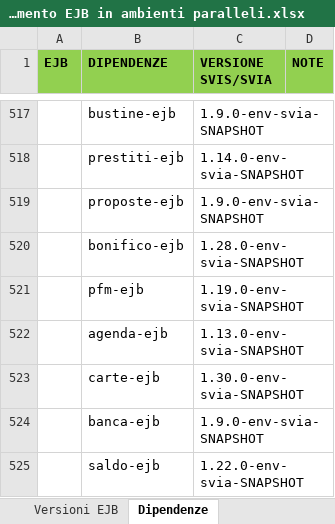
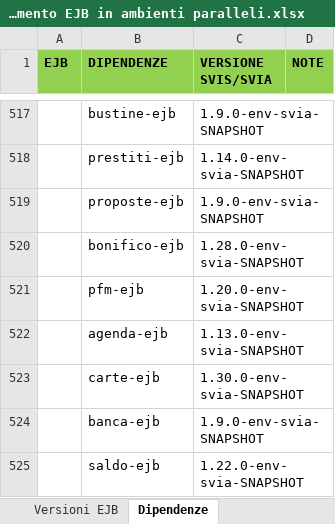
Before and after one commit to EdoardoBaral/SoftwareAllineamenti, an Excel workbook: src/main/resources/excelutils/Allineamento EJB in ambienti paralleli.xlsx, sheet Dipendenze, drawn as a sheet; only a part is shown, gaps mark what is left out; values as stored, in another font and other column widths than the file's, no borders; the diff names each change by its address in the sheet, - before the commit and + after, or states it on an @@ line.

Commit message:
Aggiornamento file supporto per allineamento di env/svia

```diff
--- a/src/main/resources/excelutils/Allineamento EJB in ambienti paralleli.xlsx (sheet Dipendenze)
+++ b/src/main/resources/excelutils/Allineamento EJB in ambienti paralleli.xlsx (sheet Dipendenze)
-C521 (VERSIONE SVIS/SVIA): 1.19.0-env-svia-SNAPSHOT
+C521 (VERSIONE SVIS/SVIA): 1.20.0-env-svia-SNAPSHOT
```
Also changed, not shown: sheet Versioni EJB, hidden cells, 1 other file.
